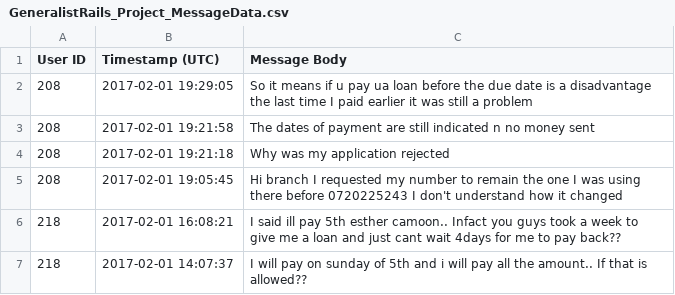
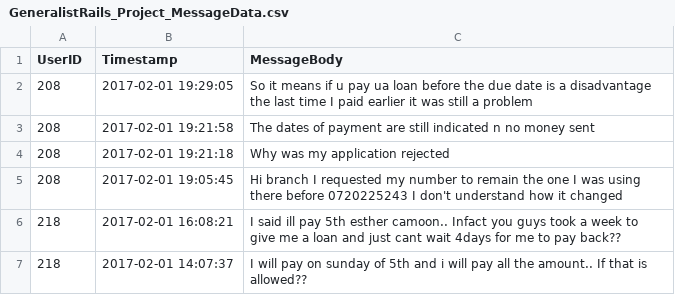
Before and after one commit to Ajackwere/Messaging_Web_App, a CSV file: GeneralistRails_Project_MessageData.csv, drawn as a sheet; only a part is shown.

```diff
--- a/GeneralistRails_Project_MessageData.csv
+++ b/GeneralistRails_Project_MessageData.csv
@@ -1,2 +1,2 @@
-User ID,Timestamp (UTC),Message Body
+UserID,Timestamp,MessageBody
 208,2017-02-01 19:29:05,So it means if u pay ua loan before the due date is a disadvantage the last time I paid earlier it was still a problem
```
Also changed, not shown: 3 other files.
